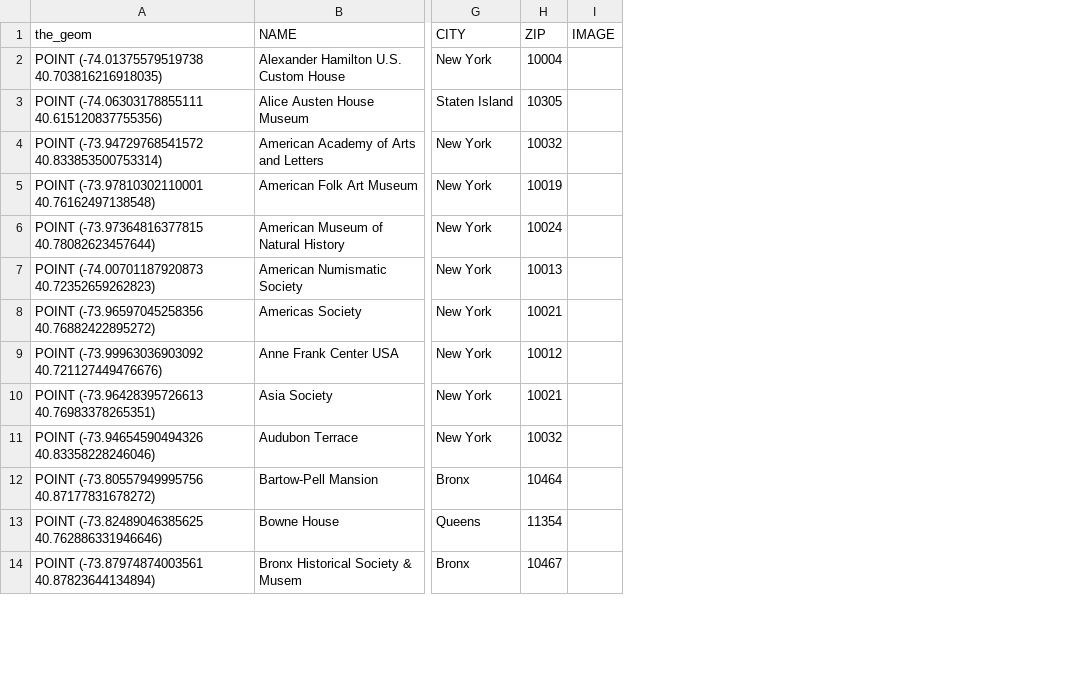
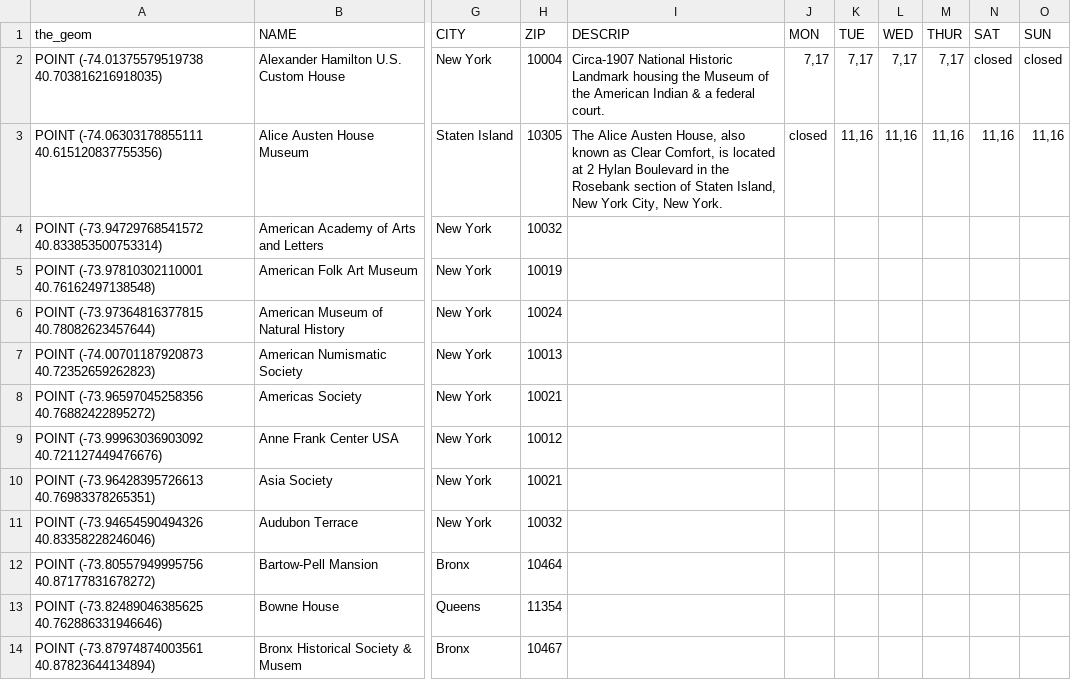
Before and after one commit to rafaellichen/Culturocity, a CSV file: MUSEUM.csv, drawn as a sheet; only a part is shown, gaps mark what is left out; removed rows and columns are numbered as before the commit, all else as after; the diff names each change by its address in the sheet, - before the commit and + after, or states it on an @@ line.

```diff
--- a/MUSEUM.csv
+++ b/MUSEUM.csv
-column I (IMAGE), empty
+column I (DESCRIP), rows 2-3: Circa-1907 National Historic Landmark housing the Museum of the American Indian & a federal court. | The Alice Austen House, also known as Clear Comfort, is located at 2 Hylan Boulevard in the Rosebank section of Staten Island, New York City, New York.
+column J (MON), rows 2-3: 7,17 | closed
+column K (TUE), rows 2-3: 7,17 | 11,16
+column L (WED), rows 2-3: 7,17 | 11,16
+column M (THUR), rows 2-3: 7,17 | 11,16
+column N (SAT), rows 2-3: closed | 11,16
+column O (SUN), rows 2-3: closed | 11,16
```
Also changed, not shown: 7 other files.
